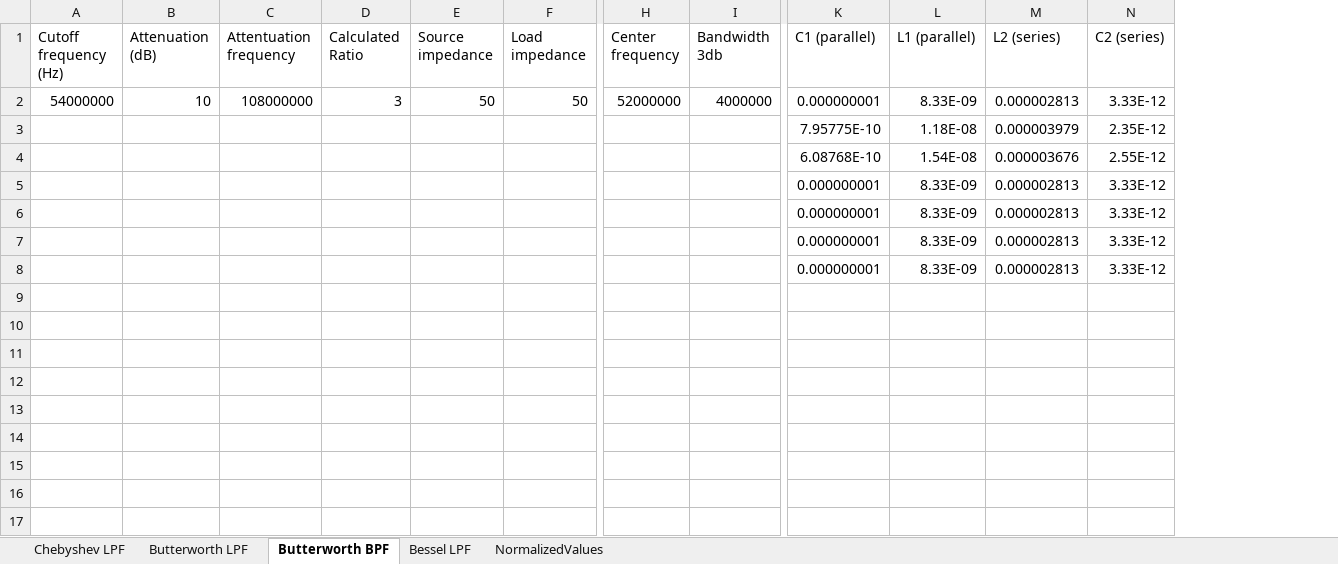
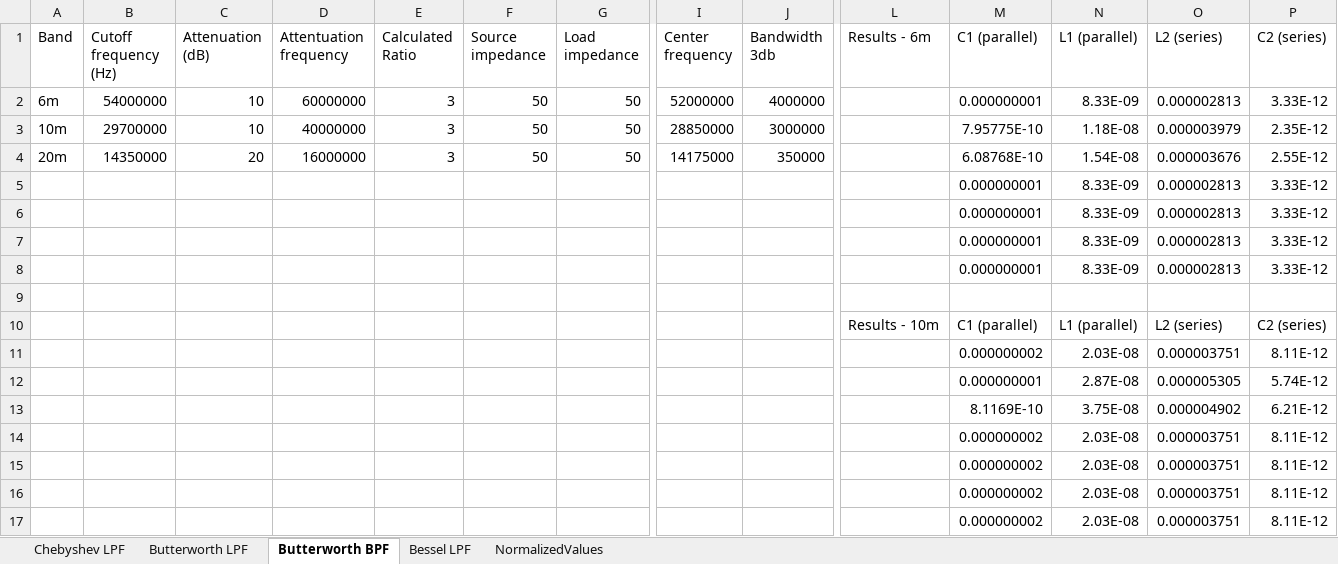
Before and after one commit to dominicusplatus/rftools, an Excel workbook: Simulation/Calculations/Filters/FiltersCalc.xlsx, sheet Butterworth BPF, drawn as a sheet; only a part is shown, gaps mark what is left out; values as stored, in another font and other column widths than the file's, no borders; addresses are those after the commit; rows hold the shown columns only; the diff names each change by its address in the sheet, - before the commit and + after, or states it on an @@ line.

Commit message:
10 band filter calc + sim 3rd order

```diff
--- a/Simulation/Calculations/Filters/FiltersCalc.xlsx (sheet Butterworth BPF)
+++ b/Simulation/Calculations/Filters/FiltersCalc.xlsx (sheet Butterworth BPF)
+column A (Band), rows 2-4: 6m | 10m | 20m
+column L (Results - 6m), empty
-D2 (Attentuation frequency): 108000000
+D2 (Attentuation frequency): 60000000
-B3 (Cutoff frequency (Hz)): (empty)
+B3 (Cutoff frequency (Hz)): 29700000
-C3 (Attenuation (dB)): (empty)
+C3 (Attenuation (dB)): 10
-D3 (Attentuation frequency): (empty)
+D3 (Attentuation frequency): 40000000
-E3:E4 (Calculated Ratio): (empty)
+E3:E4 (Calculated Ratio): 3
-F3:F4 (Source impedance): (empty)
+F3:F4 (Source impedance): 50
-G3:G4 (Load impedance): (empty)
+G3:G4 (Load impedance): 50
-I3 (Center frequency): (empty)
+I3 (Center frequency): 28850000
-J3 (Bandwidth 3db): (empty)
+J3 (Bandwidth 3db): 3000000
-B4 (Cutoff frequency (Hz)): (empty)
+B4 (Cutoff frequency (Hz)): 14350000
-C4 (Attenuation (dB)): (empty)
+C4 (Attenuation (dB)): 20
-D4 (Attentuation frequency): (empty)
+D4 (Attentuation frequency): 16000000
-I4 (Center frequency): (empty)
+I4 (Center frequency): 14175000
-J4 (Bandwidth 3db): (empty)
+J4 (Bandwidth 3db): 350000
+row 9: (empty)
+row 10:  |  |  |  |  |  |  |  |  | Results - 10m | C1 (parallel) | L1 (parallel) | L2 (series) | C2 (series)
+row 11:  |  |  |  |  |  |  |  |  |  | 0.000000002 | 2.03E-08 | 0.000003751 | 8.11E-12
+row 12:  |  |  |  |  |  |  |  |  |  | 0.000000001 | 2.87E-08 | 0.000005305 | 5.74E-12
+row 13:  |  |  |  |  |  |  |  |  |  | 8.1169E-10 | 3.75E-08 | 0.000004902 | 6.21E-12
+row 14:  |  |  |  |  |  |  |  |  |  | 0.000000002 | 2.03E-08 | 0.000003751 | 8.11E-12
+row 15:  |  |  |  |  |  |  |  |  |  | 0.000000002 | 2.03E-08 | 0.000003751 | 8.11E-12
+row 16:  |  |  |  |  |  |  |  |  |  | 0.000000002 | 2.03E-08 | 0.000003751 | 8.11E-12
+row 17:  |  |  |  |  |  |  |  |  |  | 0.000000002 | 2.03E-08 | 0.000003751 | 8.11E-12
```
Also changed, not shown: formulas that keep their value, 5 other files.
